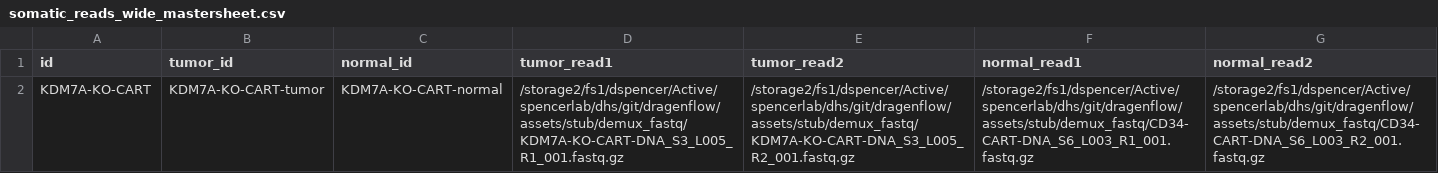
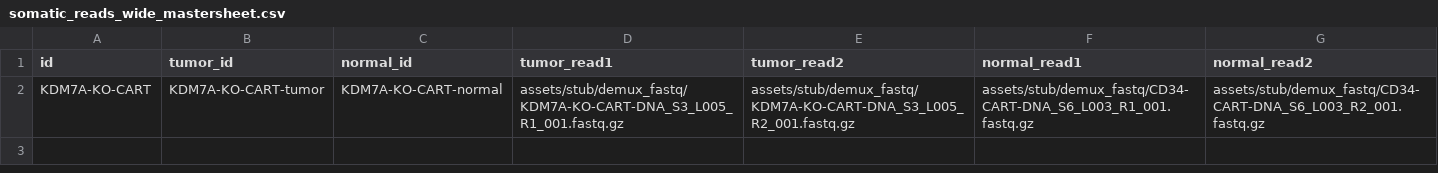
Before and after one commit to dhslab/dragenflow, a CSV file: assets/stub/somatic_reads_wide_mastersheet.csv, drawn as a sheet.

```diff
--- a/assets/stub/somatic_reads_wide_mastersheet.csv
+++ b/assets/stub/somatic_reads_wide_mastersheet.csv
@@ -1,2 +1,2 @@
 id,tumor_id,normal_id,tumor_read1,tumor_read2,normal_read1,normal_read2
-KDM7A-KO-CART,KDM7A-KO-CART-tumor,KDM7A-KO-CART-normal,/storage2/fs1/dspencer/Active/spencerlab/dhs/git/dragenflow/assets/stub/demux_fastq/KDM7A-KO-CART-DNA_S3_L005_R1_001.fastq.gz,/storage2/fs1/dspencer/Active/spencerlab/dhs/git/dragenflow/assets/stub/demux_fastq/KDM7A-KO-CART-DNA_S3_L005_R2_001.fastq.gz,/storage2/fs1/dspencer/Active/spencerlab/dhs/git/dragenflow/assets/stub/demux_fastq/CD34-CART-DNA_S6_L003_R1_001.fastq.gz,/storage2/fs1/dspencer/Active/spencerlab/dhs/git/dragenflow/assets/stub/demux_fastq/CD34-CART-DNA_S6_L003_R2_001.fastq.gz
+KDM7A-KO-CART,KDM7A-KO-CART-tumor,KDM7A-KO-CART-normal,assets/stub/demux_fastq/KDM7A-KO-CART-DNA_S3_L005_R1_001.fastq.gz,assets/stub/demux_fastq/KDM7A-KO-CART-DNA_S3_L005_R2_001.fastq.gz,assets/stub/demux_fastq/CD34-CART-DNA_S6_L003_R1_001.fastq.gz,assets/stub/demux_fastq/CD34-CART-DNA_S6_L003_R2_001.fastq.gz
```
Also changed, not shown: assets/stub/demux_fastq/fastq_list.csv, 23 other files.
